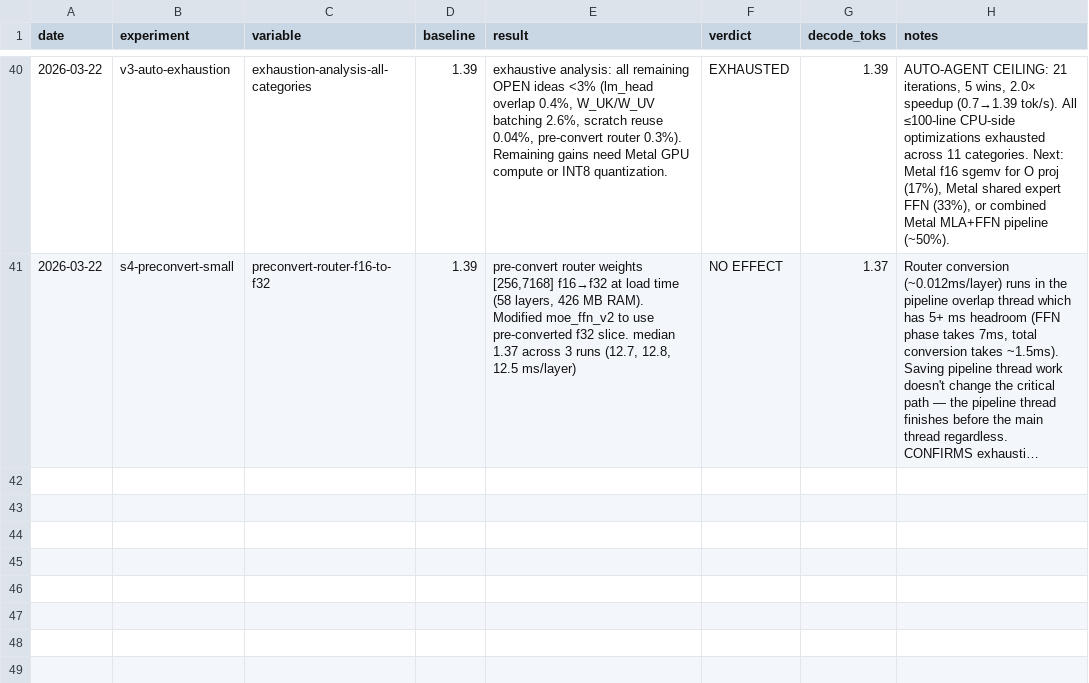
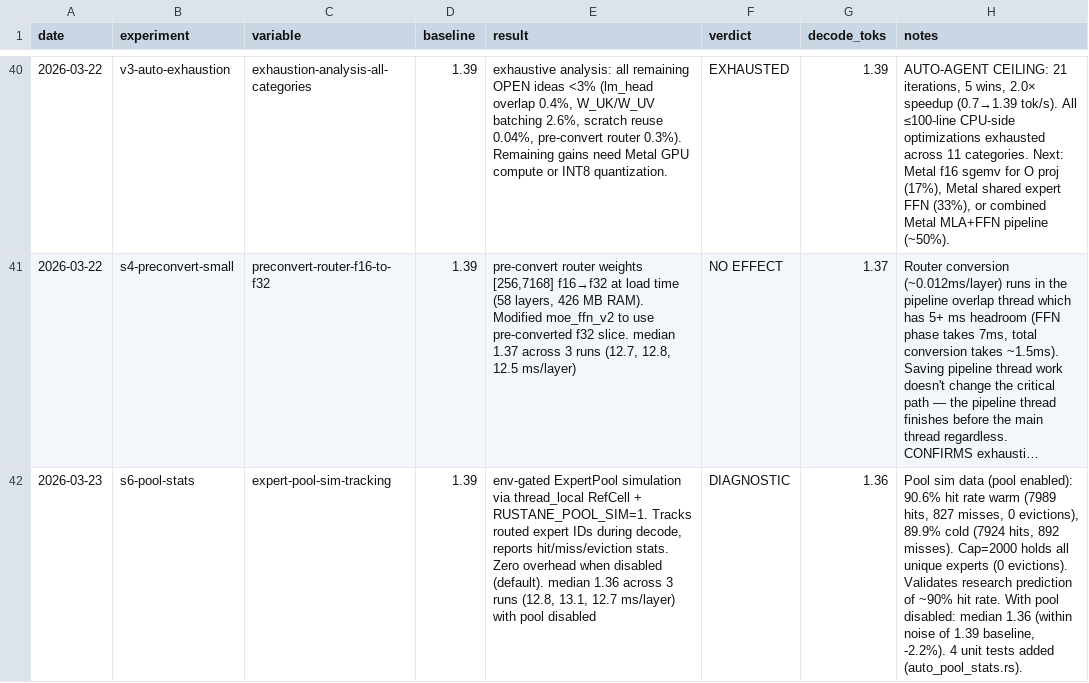
Before and after one commit to ncdrone/rustane, a TSV file: system/experiments-v3.tsv, drawn as a sheet; only a part is shown, gaps mark what is left out; long unchanged cells end in …; the diff names each change by its address in the sheet, - before the commit and + after, or states it on an @@ line.

```diff
--- a/system/experiments-v3.tsv
+++ b/system/experiments-v3.tsv
+row 42: 2026-03-23 | s6-pool-stats | expert-pool-sim-tracking | 1.39 | env-gated ExpertPool simulation via thread_local RefCell + RUSTANE_POOL_SIM=1. Tracks routed expert IDs during decode, reports hit/miss/eviction stats. Zero overhead when disabled (default). median 1.36 across 3 runs (12.8, 13.1, 12.7 ms/layer) with pool disabled | DIAGNOSTIC | 1.36 | Pool sim data (pool enabled): 90.6% hit rate warm (7989 hits, 827 misses, 0 evictions), 89.9% cold (7924 hits, 892 misses). Cap=2000 holds all unique experts (0 evictions). Validates research prediction of ~90% hit rate. With pool disabled: median 1.36 (within noise of 1.39 baseline, -2.2%). 4 unit tests added (auto_pool_stats.rs).
```
Also changed, not shown: 4 other files.
